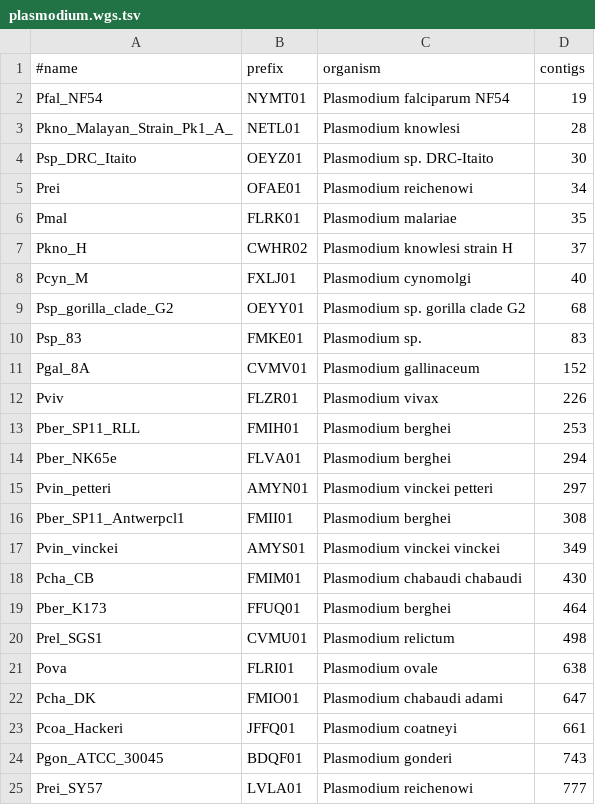
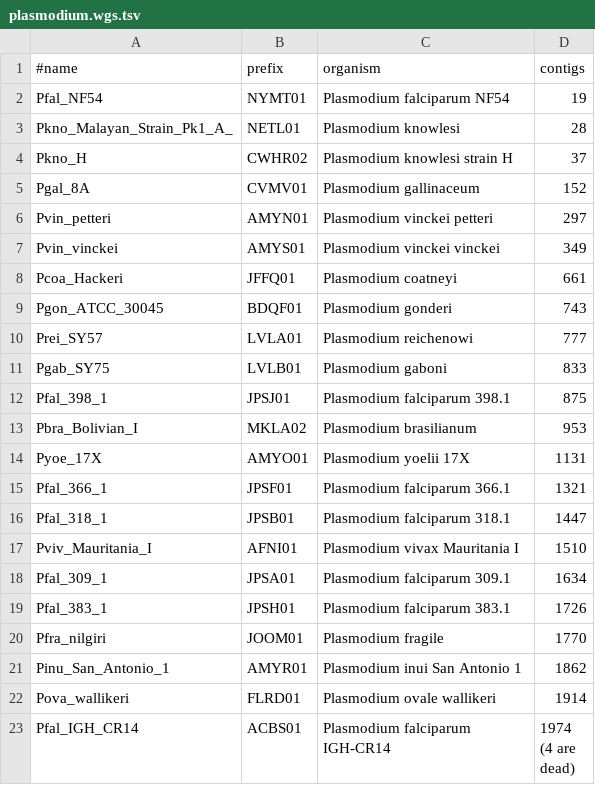
Before and after one commit to wang-q/withncbi, a TSV file: pop/plasmodium.wgs.tsv, drawn as a sheet; only a part is shown; the shorter side is filled out with more unchanged rows; removed rows and columns are numbered as before the commit, all else as after; the diff covers the shown part only; the diff names each change by its address in the sheet, - before the commit and + after, or states it on an @@ line.

```diff
--- a/pop/plasmodium.wgs.tsv
+++ b/pop/plasmodium.wgs.tsv
-row 4: Psp_DRC_Itaito | OEYZ01 | Plasmodium sp. DRC-Itaito | 30
-row 5: Prei | OFAE01 | Plasmodium reichenowi | 34
-row 6: Pmal | FLRK01 | Plasmodium malariae | 35
-row 8: Pcyn_M | FXLJ01 | Plasmodium cynomolgi | 40
-row 9: Psp_gorilla_clade_G2 | OEYY01 | Plasmodium sp. gorilla clade G2 | 68
-row 10: Psp_83 | FMKE01 | Plasmodium sp. | 83
-row 12: Pviv | FLZR01 | Plasmodium vivax | 226
-row 13: Pber_SP11_RLL | FMIH01 | Plasmodium berghei | 253
-row 14: Pber_NK65e | FLVA01 | Plasmodium berghei | 294
-row 16: Pber_SP11_Antwerpcl1 | FMII01 | Plasmodium berghei | 308
-row 18: Pcha_CB | FMIM01 | Plasmodium chabaudi chabaudi | 430
-row 19: Pber_K173 | FFUQ01 | Plasmodium berghei | 464
-row 20: Prel_SGS1 | CVMU01 | Plasmodium relictum | 498
-row 21: Pova | FLRI01 | Plasmodium ovale | 638
-row 22: Pcha_DK | FMIO01 | Plasmodium chabaudi adami | 647
```
Also changed, not shown: 15 added rows and 2 edited cells elsewhere in this file.
